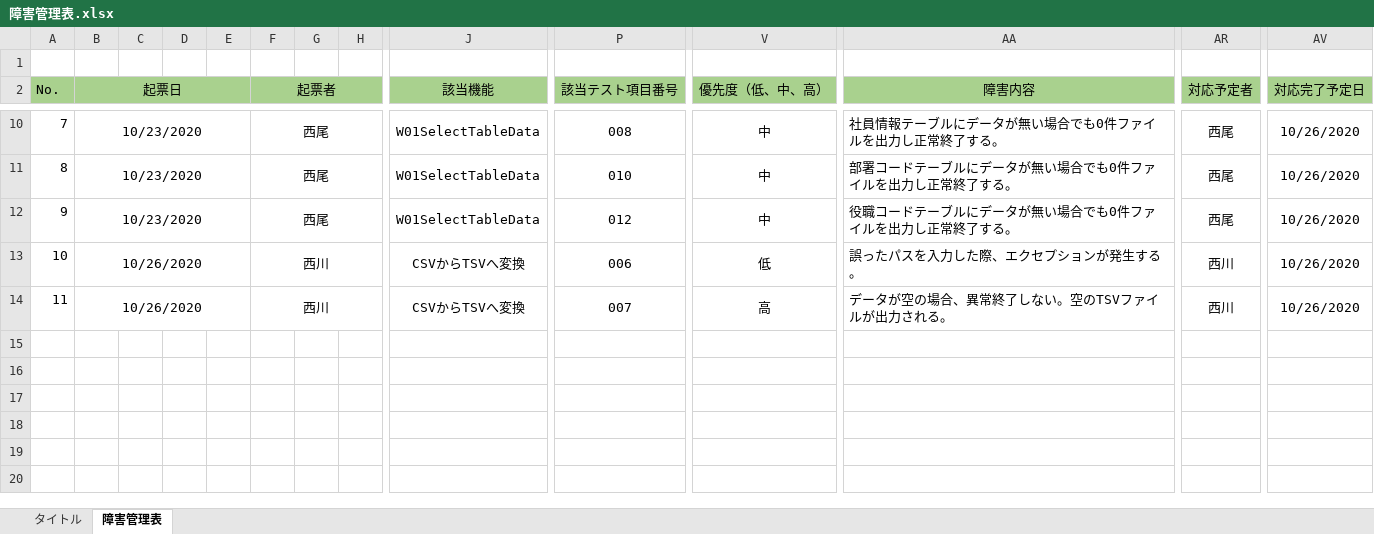
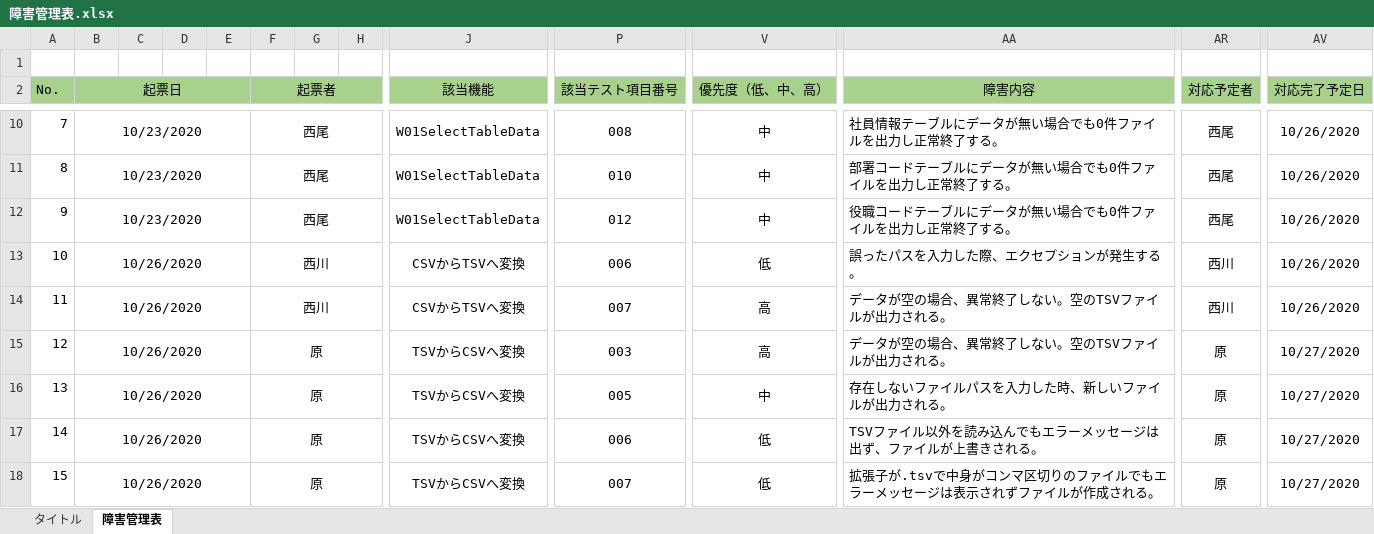
Before and after one commit to hirane/wiss1tool, an Excel workbook: document/02_結合テスト/03_障害管理/障害管理表.xlsx, sheet 障害管理表, drawn as a sheet; only a part is shown, gaps mark what is left out; values as stored, in another font and other column widths than the file's, no borders; rows hold the shown columns only; the diff names each change by its address in the sheet, - before the commit and + after, or states it on an @@ line.

```diff
--- a/document/02_結合テスト/03_障害管理/障害管理表.xlsx (sheet 障害管理表)
+++ b/document/02_結合テスト/03_障害管理/障害管理表.xlsx (sheet 障害管理表)
+row 15: 12 | 10/26/2020 |  |  |  | 原 |  |  | TSVからCSVへ変換 | 003 | 高 | データが空の場合、異常終了しない。空のTSVファイルが出力される。 | 原 | 10/27/2020
+row 16: 13 | 10/26/2020 |  |  |  | 原 |  |  | TSVからCSVへ変換 | 005 | 中 | 存在しないファイルパスを入力した時、新しいファイルが出力される。 | 原 | 10/27/2020
+row 17: 14 | 10/26/2020 |  |  |  | 原 |  |  | TSVからCSVへ変換 | 006 | 低 | TSVファイル以外を読み込んでもエラーメッセージは出ず、ファイルが上書きされる。 | 原 | 10/27/2020
+row 18: 15 | 10/26/2020 |  |  |  | 原 |  |  | TSVからCSVへ変換 | 007 | 低 | 拡張子が.tsvで中身がコンマ区切りのファイルでもエラーメッセージは表示されずファイルが作成される。 | 原 | 10/27/2020
```
Also changed, not shown: 2 other files.
